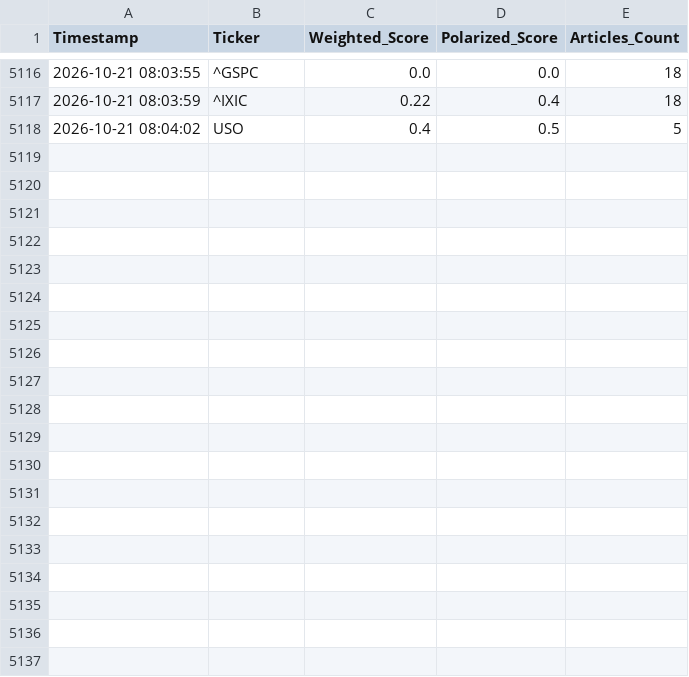
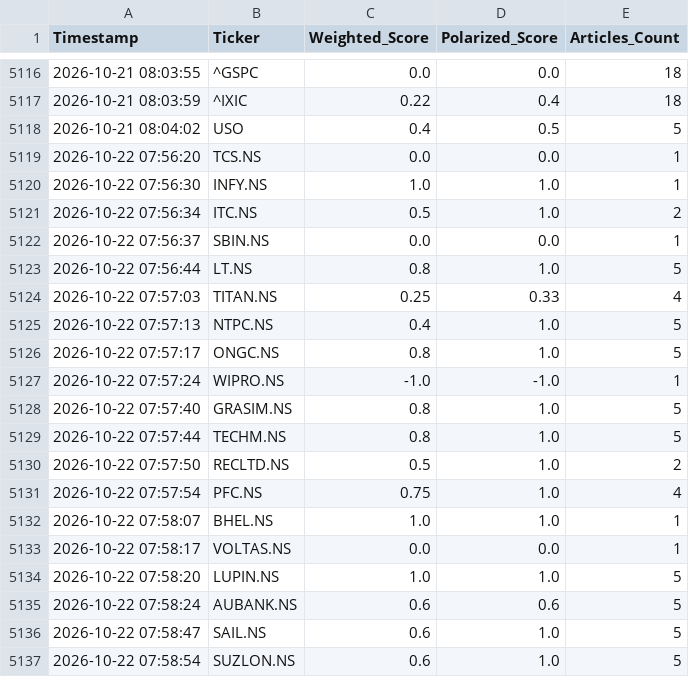
Before and after one commit to tamilarasu0819/market-predictor, a CSV file: sentiment_history.csv, drawn as a sheet; only a part is shown, gaps mark what is left out; the diff covers the shown part only; the diff names each change by its address in the sheet, - before the commit and + after, or states it on an @@ line.

```diff
--- a/sentiment_history.csv
+++ b/sentiment_history.csv
+row 5119: 2026-10-22 07:56:20 | TCS.NS | 0.0 | 0.0 | 1
+row 5120: 2026-10-22 07:56:30 | INFY.NS | 1.0 | 1.0 | 1
+row 5121: 2026-10-22 07:56:34 | ITC.NS | 0.5 | 1.0 | 2
+row 5122: 2026-10-22 07:56:37 | SBIN.NS | 0.0 | 0.0 | 1
+row 5123: 2026-10-22 07:56:44 | LT.NS | 0.8 | 1.0 | 5
+row 5124: 2026-10-22 07:57:03 | TITAN.NS | 0.25 | 0.33 | 4
+row 5125: 2026-10-22 07:57:13 | NTPC.NS | 0.4 | 1.0 | 5
+row 5126: 2026-10-22 07:57:17 | ONGC.NS | 0.8 | 1.0 | 5
+row 5127: 2026-10-22 07:57:24 | WIPRO.NS | -1.0 | -1.0 | 1
+row 5128: 2026-10-22 07:57:40 | GRASIM.NS | 0.8 | 1.0 | 5
+row 5129: 2026-10-22 07:57:44 | TECHM.NS | 0.8 | 1.0 | 5
+row 5130: 2026-10-22 07:57:50 | RECLTD.NS | 0.5 | 1.0 | 2
+row 5131: 2026-10-22 07:57:54 | PFC.NS | 0.75 | 1.0 | 4
+row 5132: 2026-10-22 07:58:07 | BHEL.NS | 1.0 | 1.0 | 1
+row 5133: 2026-10-22 07:58:17 | VOLTAS.NS | 0.0 | 0.0 | 1
+row 5134: 2026-10-22 07:58:20 | LUPIN.NS | 1.0 | 1.0 | 5
+row 5135: 2026-10-22 07:58:24 | AUBANK.NS | 0.6 | 0.6 | 5
+row 5136: 2026-10-22 07:58:47 | SAIL.NS | 0.6 | 1.0 | 5
+row 5137: 2026-10-22 07:58:54 | SUZLON.NS | 0.6 | 1.0 | 5
```
Also changed, not shown: 19 added rows elsewhere in this file.
